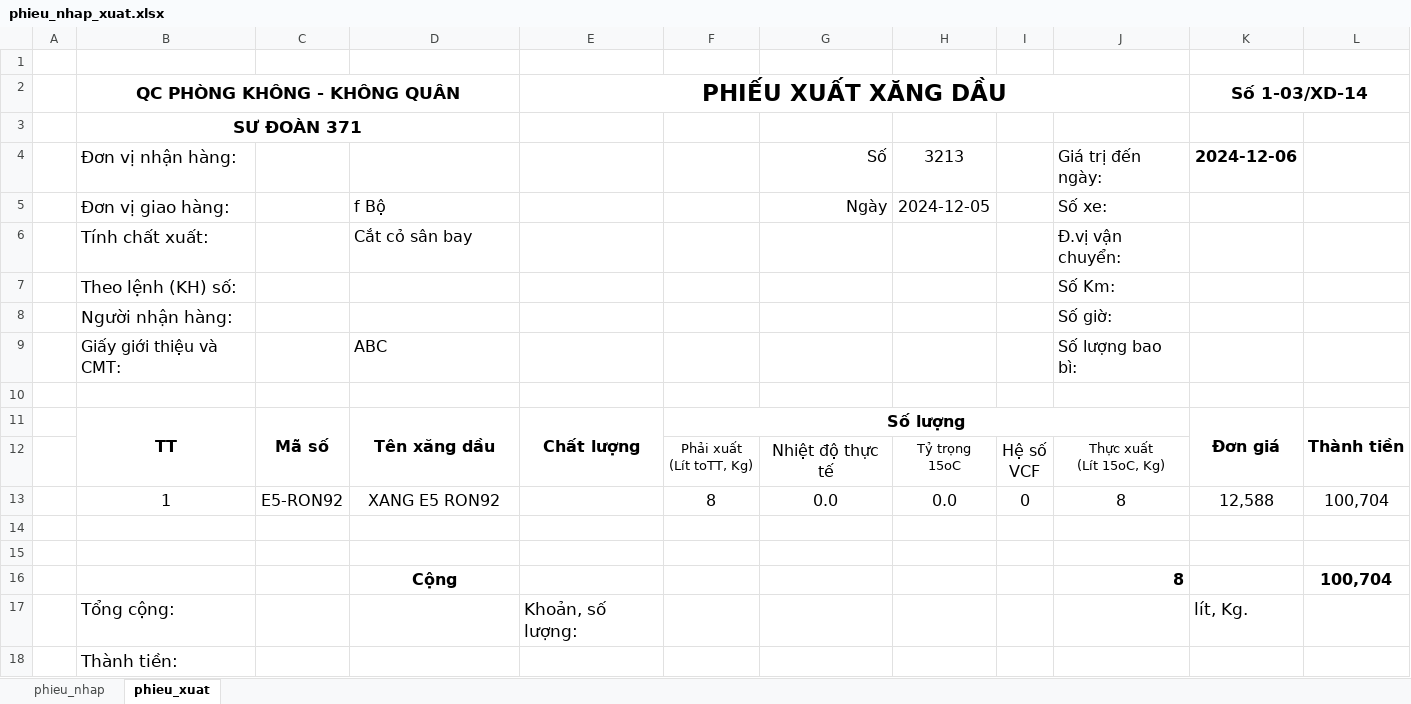
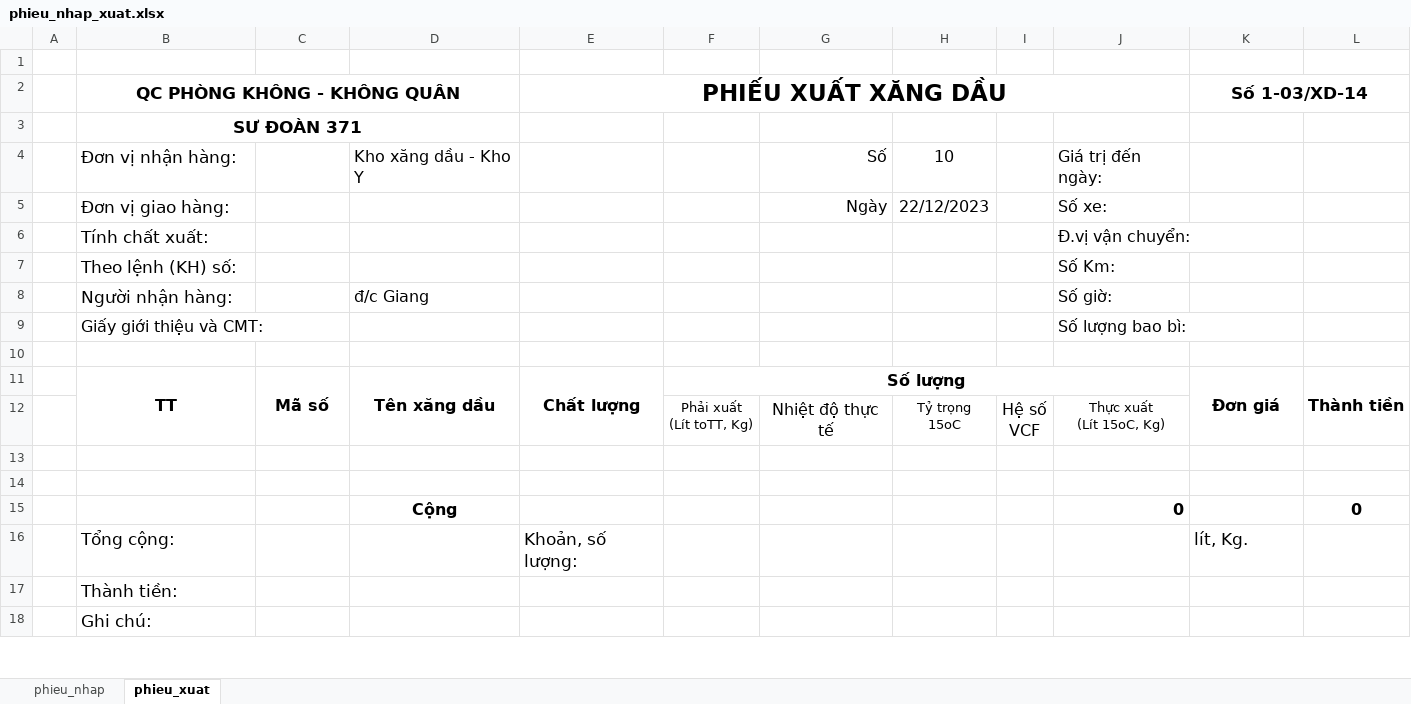
Before and after one commit to ste4-share/xdf, an Excel workbook: baocao/phieu_nhap_xuat.xlsx, sheet phieu_xuat, drawn as a sheet; only a part is shown; the shorter side is filled out with more unchanged rows; values as stored, in another font and other column widths than the file's, no borders; removed rows and columns are numbered as before the commit, all else as after; the diff names each change by its address in the sheet, - before the commit and + after, or states it on an @@ line.

```diff
--- a/baocao/phieu_nhap_xuat.xlsx (sheet phieu_xuat)
+++ b/baocao/phieu_nhap_xuat.xlsx (sheet phieu_xuat)
-D4: (empty)
+D4: Kho xăng dầu - Kho Y
-H4: 3213
+H4: 10
-K4 (Số 1-03/XD-14): 2024-12-06
+K4 (Số 1-03/XD-14): (empty)
-D5: f Bộ
+D5: (empty)
-H5: 2024-12-05
+H5: 22/12/2023
-D6: Cắt cỏ sân bay
+D6: (empty)
-D8: (empty)
+D8: đ/c Giang
-D9: ABC
+D9: (empty)
-row 13:  | 1 | E5-RON92 | XANG E5 RON92 |  | 8 | 0.0 | 0.0 | 0 | 8 | 12,588 | 100,704
-row 16:  |  |  | Cộng |  |  |  |  |  | 8 |  | 100,704
+row 15:  |  |  | Cộng |  |  |  |  |  | 0 |  | 0
```
Also changed, not shown: sheet phieu_nhap, baocao/baocao.xlsx, src/main/resources/com/xdf/xd_f371/xlsx_template/data.xlsx, 54 other files.
